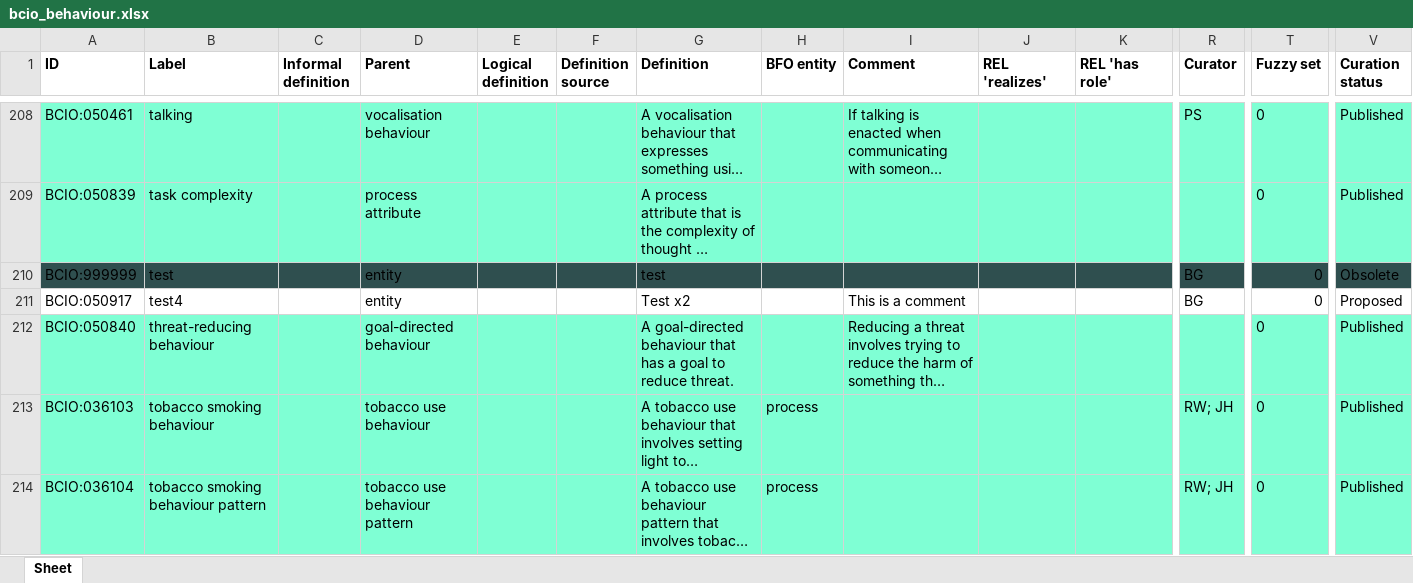
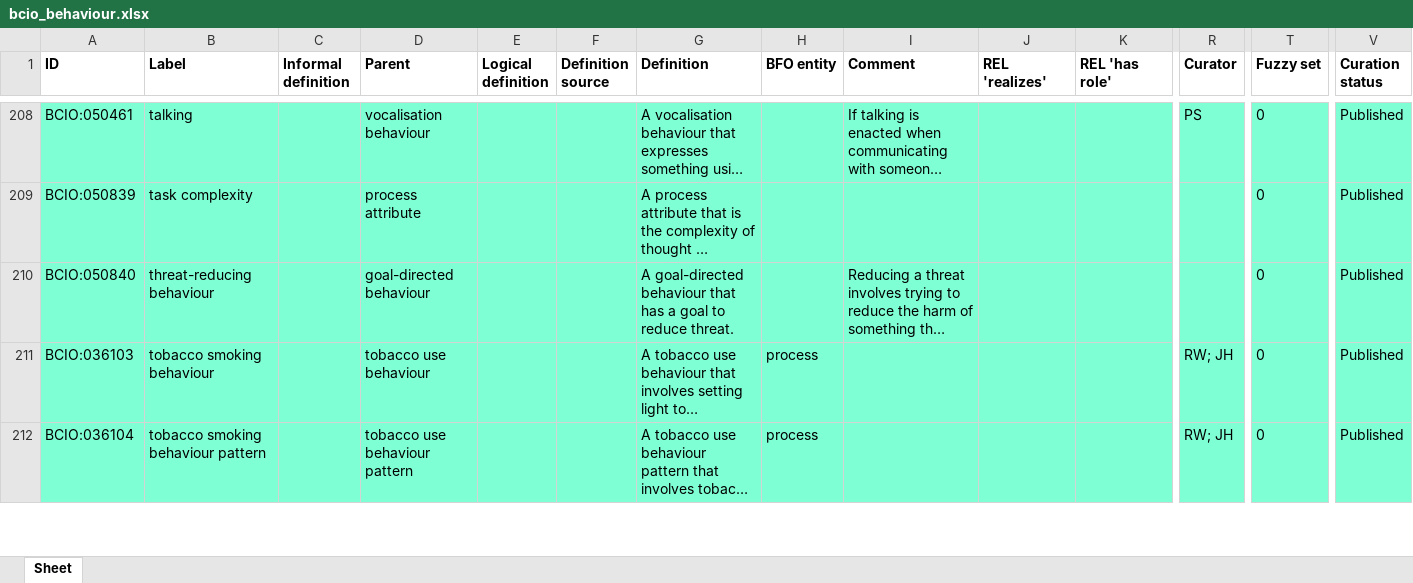
Before and after one commit to b-gehrke/BCIO, an Excel workbook: Behaviour/bcio_behaviour.xlsx, sheet Sheet, drawn as a sheet; only a part is shown, gaps mark what is left out; long unchanged cells end in …; values as stored, in another font and other column widths than the file's, no borders; rows hold the shown columns only; the diff names each change by its address in the sheet, - before the commit and + after, or states it on an @@ line.

Commit message:
Updating bcio_behaviour.xlsx

```diff
--- a/Behaviour/bcio_behaviour.xlsx (sheet Sheet)
+++ b/Behaviour/bcio_behaviour.xlsx (sheet Sheet)
-row 210: BCIO:999999 | test |  | entity |  |  | test |  |  |  |  | BG | 0 | Obsolete
-row 211: BCIO:050917 | test4 |  | entity |  |  | Test x2 |  | This is a comment |  |  | BG | 0 | Proposed
```
